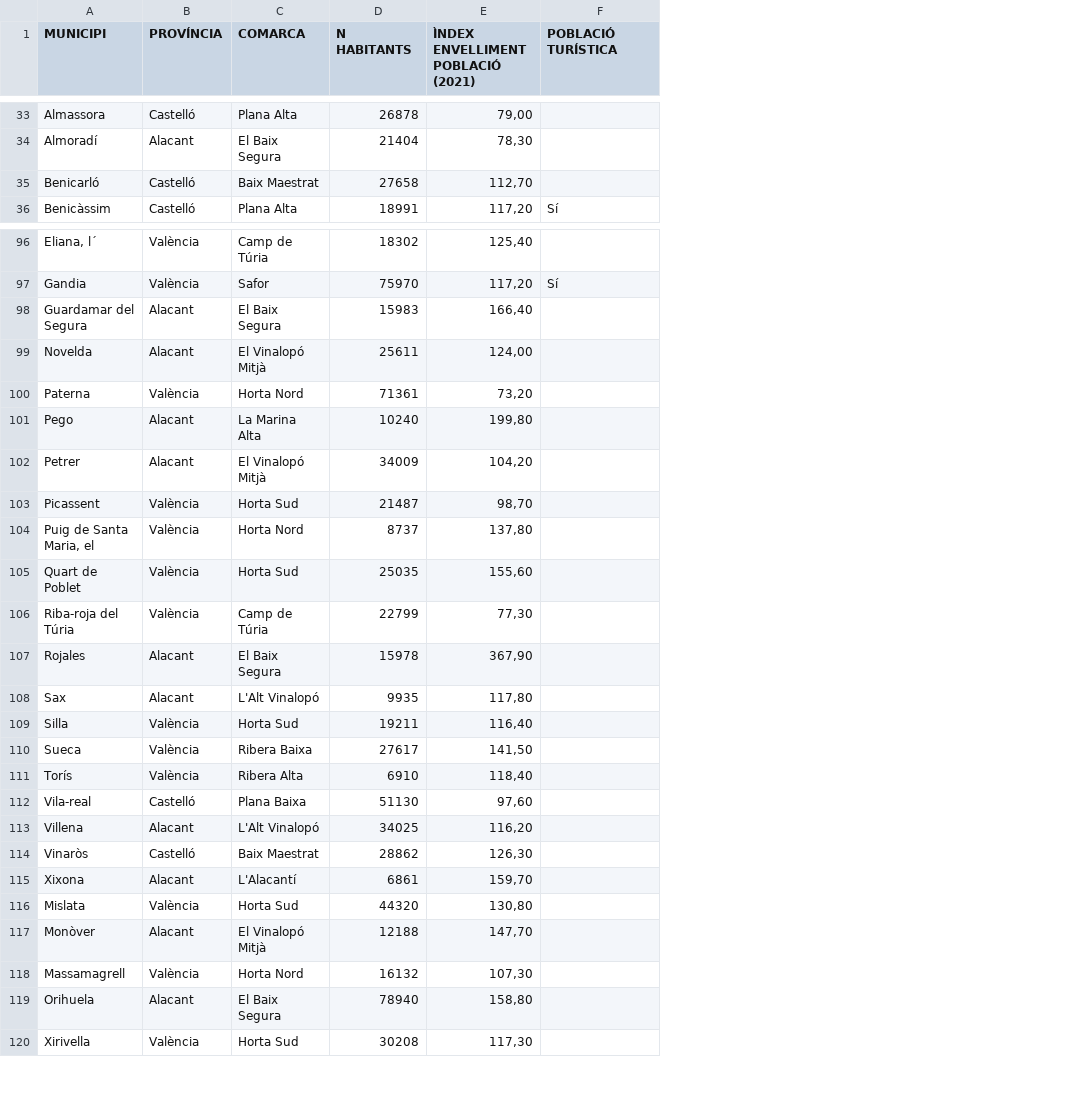
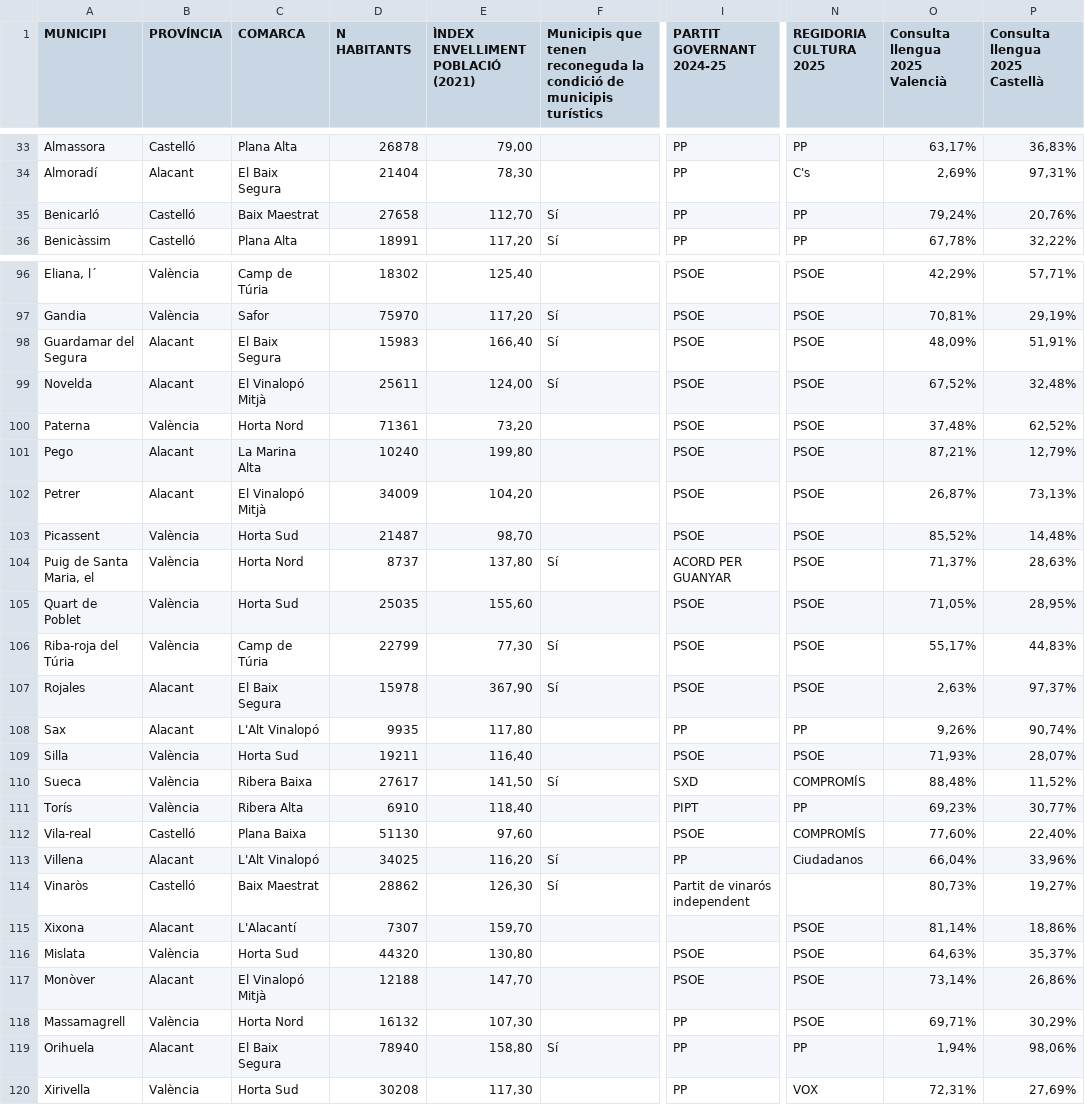
Before and after one commit to JQ-MC/acpv-projecte-linguistic, a CSV file: data/raw/ajuntaments_info_raw.csv, drawn as a sheet; only a part is shown, gaps mark what is left out; the diff covers the shown part only; the diff names each change by its address in the sheet, - before the commit and + after, or states it on an @@ line.

```diff
--- a/data/raw/ajuntaments_info_raw.csv
+++ b/data/raw/ajuntaments_info_raw.csv
+column I (PARTIT GOVERNANT 2024-25), rows 33-36: all PP; rows 96-120: PSOE | PSOE | PSOE | PSOE | PSOE | PSOE | PSOE | PSOE | ACORD PER GUANYAR | PSOE | PSOE | PSOE | PP | PSOE | SXD | PIPT | PSOE | PP | Partit de vinarós independent |  | PSOE | PSOE | PP | PP | PP
+column N (REGIDORIA CULTURA 2025), rows 33-36: PP | C's | PP | PP; rows 96-120: PSOE | PSOE | PSOE | PSOE | PSOE | PSOE | PSOE | PSOE | PSOE | PSOE | PSOE | PSOE | PP | PSOE | COMPROMÍS | PP | COMPROMÍS | Ciudadanos |  | PSOE | PSOE | PSOE | PSOE | PP | VOX
+column O (Consulta llengua 2025 Valencià), rows 33-36: 63,17% | 2,69% | 79,24% | 67,78%; rows 96-120: 42,29% | 70,81% | 48,09% | 67,52% | 37,48% | 87,21% | 26,87% | 85,52% | 71,37% | 71,05% | 55,17% | 2,63% | 9,26% | 71,93% | 88,48% | 69,23% | 77,60% | 66,04% | 80,73% | 81,14% | 64,63% | 73,14% | 69,71% | 1,94% | 72,31%
+column P (Consulta llengua 2025 Castellà), rows 33-36: 36,83% | 97,31% | 20,76% | 32,22%; rows 96-120: 57,71% | 29,19% | 51,91% | 32,48% | 62,52% | 12,79% | 73,13% | 14,48% | 28,63% | 28,95% | 44,83% | 97,37% | 90,74% | 28,07% | 11,52% | 30,77% | 22,40% | 33,96% | 19,27% | 18,86% | 35,37% | 26,86% | 30,29% | 98,06% | 27,69%
-F1: POBLACIÓ TURÍSTICA
+F1: Municipis que tenen reconeguda la condició de municipis turístics
-F35: (empty)
+F35: Sí
-F98:F99: (empty)
+F98:F99: Sí
-F104: (empty)
+F104: Sí
-F106:F107: (empty)
+F106:F107: Sí
-F110: (empty)
+F110: Sí
-F113:F114: (empty)
+F113:F114: Sí
-D115 (N HABITANTS): 6861
+D115 (N HABITANTS): 7307
-F119: (empty)
+F119: Sí
```
Also changed, not shown: 23 edited cells elsewhere in this file, data/activitats_summaries.csv, data/ajuntaments_info.csv, 1 other file.
